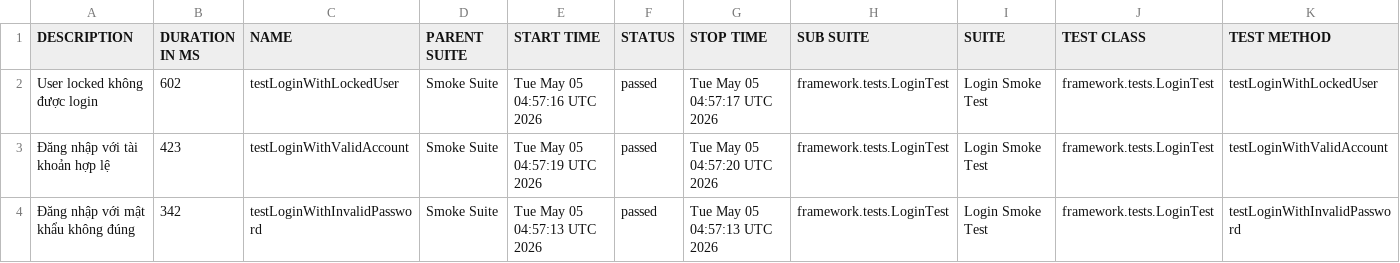
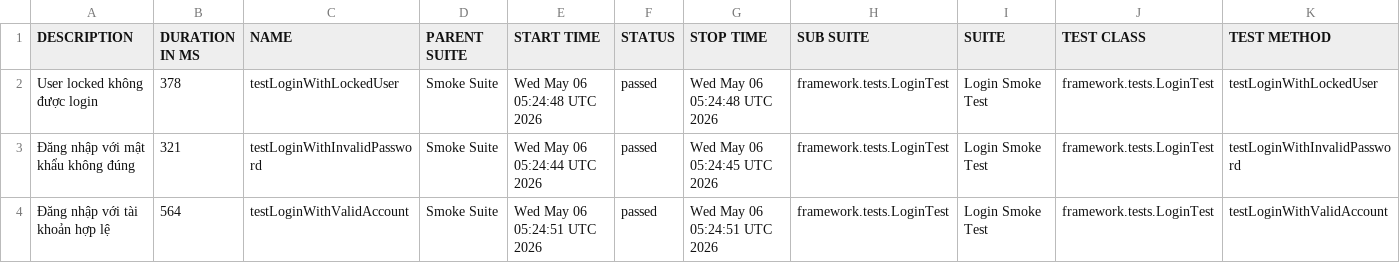
Before and after one commit to maiphun1412/selenium-framework, a CSV file: data/suites.csv, drawn as a sheet.

```diff
--- a/data/suites.csv
+++ b/data/suites.csv
@@ -1,4 +1,4 @@
 "DESCRIPTION","DURATION IN MS","NAME","PARENT SUITE","START TIME","STATUS","STOP TIME","SUB SUITE","SUITE","TEST CLASS","TEST METHOD"
-"User locked không được login","602","testLoginWithLockedUser","Smoke Suite","Tue May 05 04:57:16 UTC 2026","passed","Tue May 05 04:57:17 UTC 2026","framework.tests.LoginTest","Login Smoke Test","framework.tests.LoginTest","testLoginWithLockedUser"
-"Đăng nhập với tài khoản hợp lệ","423","testLoginWithValidAccount","Smoke Suite","Tue May 05 04:57:19 UTC 2026","passed","Tue May 05 04:57:20 UTC 2026","framework.tests.LoginTest","Login Smoke Test","framework.tests.LoginTest","testLoginWithValidAccount"
-"Đăng nhập với mật khẩu không đúng","342","testLoginWithInvalidPassword","Smoke Suite","Tue May 05 04:57:13 UTC 2026","passed","Tue May 05 04:57:13 UTC 2026","framework.tests.LoginTest","Login Smoke Test","framework.tests.LoginTest","testLoginWithInvalidPassword"
+"User locked không được login","378","testLoginWithLockedUser","Smoke Suite","Wed May 06 05:24:48 UTC 2026","passed","Wed May 06 05:24:48 UTC 2026","framework.tests.LoginTest","Login Smoke Test","framework.tests.LoginTest","testLoginWithLockedUser"
+"Đăng nhập với mật khẩu không đúng","321","testLoginWithInvalidPassword","Smoke Suite","Wed May 06 05:24:44 UTC 2026","passed","Wed May 06 05:24:45 UTC 2026","framework.tests.LoginTest","Login Smoke Test","framework.tests.LoginTest","testLoginWithInvalidPassword"
+"Đăng nhập với tài khoản hợp lệ","564","testLoginWithValidAccount","Smoke Suite","Wed May 06 05:24:51 UTC 2026","passed","Wed May 06 05:24:51 UTC 2026","framework.tests.LoginTest","Login Smoke Test","framework.tests.LoginTest","testLoginWithValidAccount"
```
Also changed, not shown: 34 other files.
